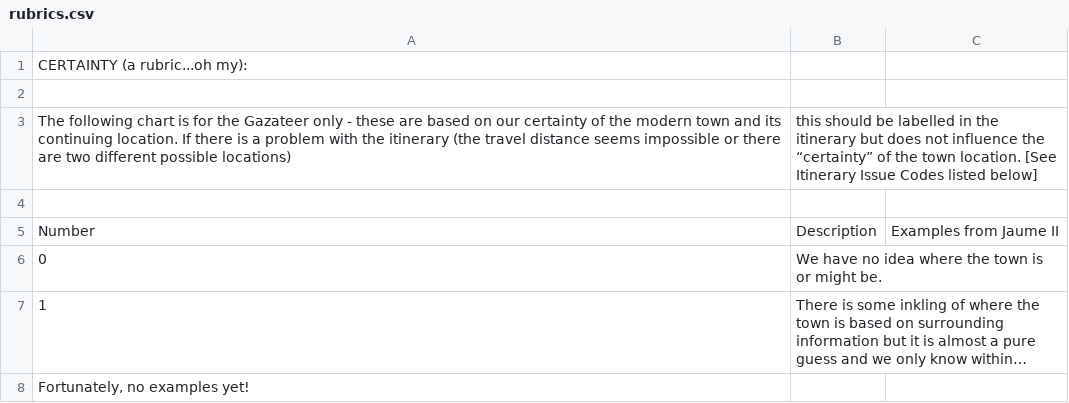
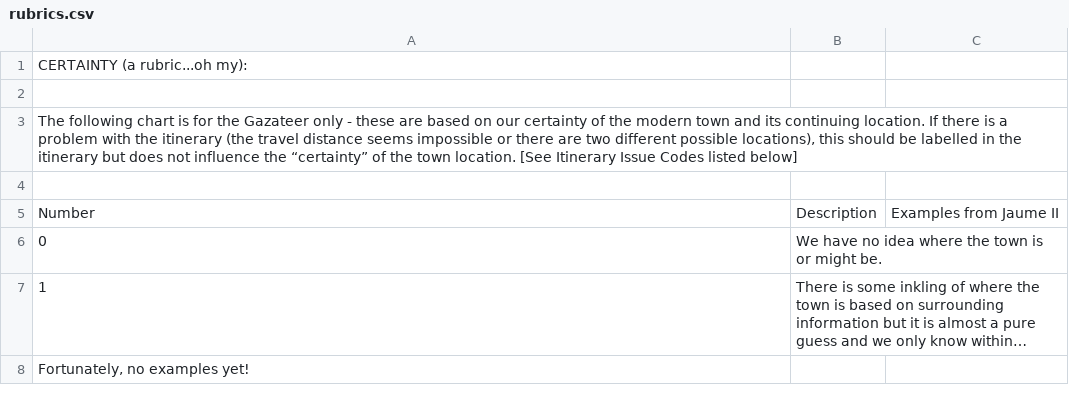
Before and after one commit to The-Travelers-Lab/Medieval-Itineraries, a CSV file: Tool-Box/rubrics.csv, drawn as a sheet; only a part is shown; long unchanged cells end in ….

Commit message:
Update rubrics.csv

```diff
--- a/Tool-Box/rubrics.csv
+++ b/Tool-Box/rubrics.csv
@@ -2,3 +2,3 @@ CERTAINTY (a rubric...oh my):,,
 ,,
-The following chart is for the Gazateer only - these are based on our certainty of the modern town and its continuing location.  If there is a problem with the itinerary (the travel distance seems impossible or there are two different possible locations), this should be labelled in the itinerary but does not influence the “certainty” of the town location. [See Itinerary Issue Codes listed below],,
+"The following chart is for the Gazateer only - these are based on our certainty of the modern town and its continuing location.  If there is a problem with the itinerary (the travel distance seems impossible or there are two different possible locations), this should be labelled in the itinerary but does not influence the “certainty” of the town location. [See Itinerary Issue Codes listed below]",,
 ,,
```
